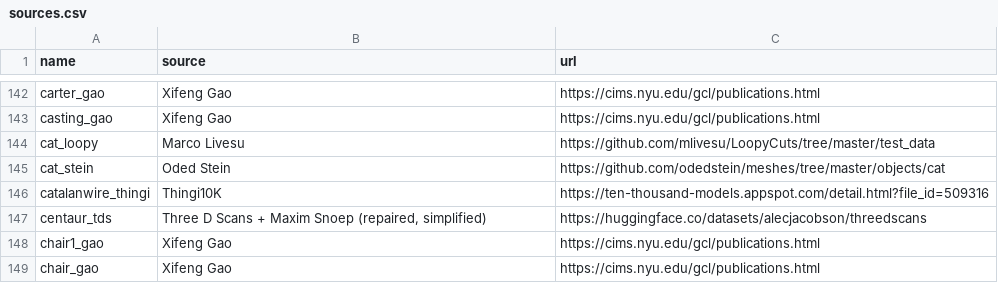
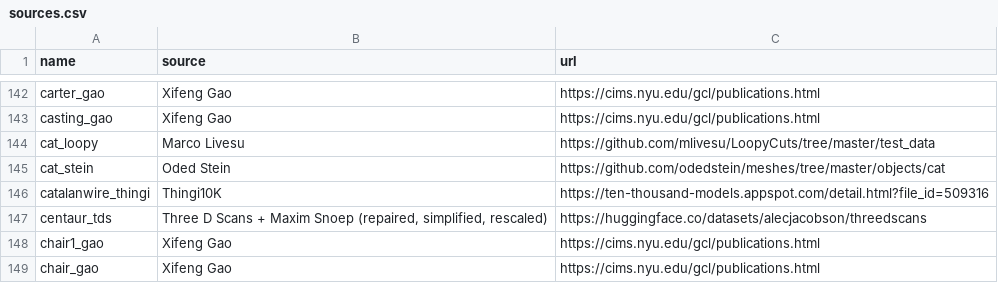
Before and after one commit to tue-alga/meshes, a CSV file: tools/sources.csv, drawn as a sheet; only a part is shown, gaps mark what is left out.

Commit message:
Rescale centaur_tds by 1000x so GitHub's viewer can show it

```diff
--- a/tools/sources.csv
+++ b/tools/sources.csv
@@ -146,3 +146,3 @@ cat_stein,Oded Stein,https://github.com/odedstein/meshes/tree/master/objects/cat
 catalanwire_thingi,Thingi10K,https://ten-thousand-models.appspot.com/detail.html?file_id=509316
-centaur_tds,"Three D Scans + Maxim Snoep (repaired, simplified)",https://huggingface.co/datasets/alecjacobson/threedscans
+centaur_tds,"Three D Scans + Maxim Snoep (repaired, simplified, rescaled)",https://huggingface.co/datasets/alecjacobson/threedscans
 chair1_gao,Xifeng Gao,https://cims.nyu.edu/gcl/publications.html
```
Also changed, not shown: 5 other files.
